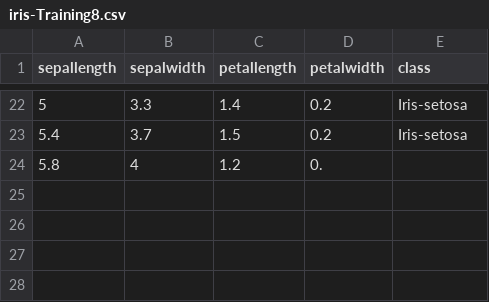
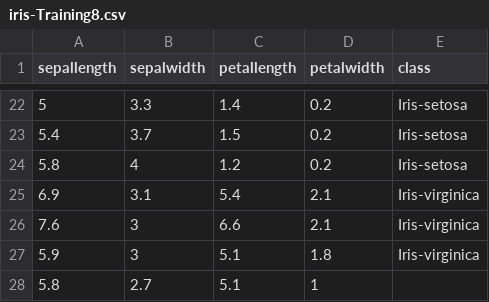
Before and after one commit to FatioSE/Kernel-PCA-DR, a CSV file: datasets/iris/iris-Training8.csv, drawn as a sheet; only a part is shown, gaps mark what is left out.

```diff
--- a/datasets/iris/iris-Training8.csv
+++ b/datasets/iris/iris-Training8.csv
@@ -23,2 +23,6 @@ sepallength,sepalwidth,petallength,petalwidth,class
 5.4,3.7,1.5,0.2,Iris-setosa
-5.8,4,1.2,0.
+5.8,4,1.2,0.2,Iris-setosa
+6.9,3.1,5.4,2.1,Iris-virginica
+7.6,3,6.6,2.1,Iris-virginica
+5.9,3,5.1,1.8,Iris-virginica
+5.8,2.7,5.1,1
```
